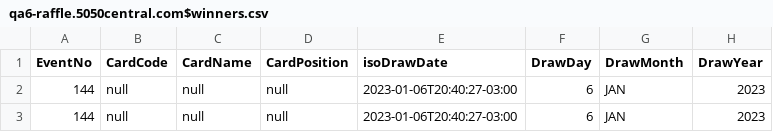
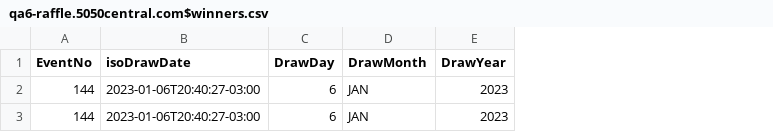
Before and after one commit to shuo5050/guillotine, a CSV file: qa6-raffle.5050central.com$winners.csv, drawn as a sheet; only a part is shown; the diff names each change by its address in the sheet, - before the commit and + after, or states it on an @@ line.

Commit message:
Update qa6-raffle.5050central.com$winners.csv

```diff
--- a/qa6-raffle.5050central.com$winners.csv
+++ b/qa6-raffle.5050central.com$winners.csv
-column B (CardCode), rows 2-3: null | null
-column C (CardName), rows 2-3: null | null
-column D (CardPosition), rows 2-3: null | null
```
